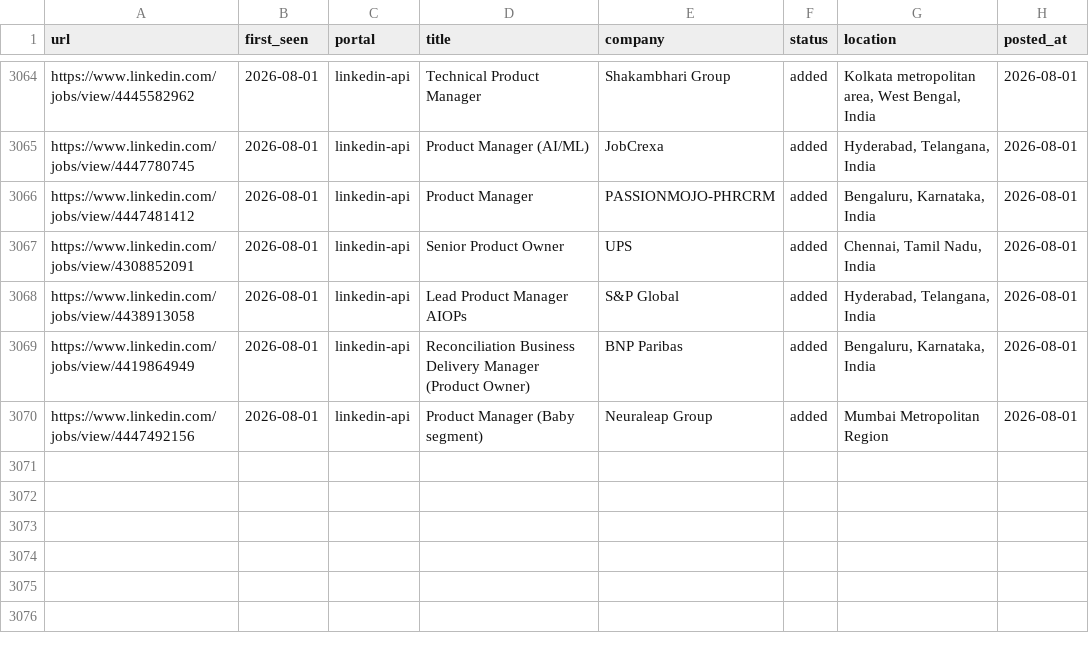
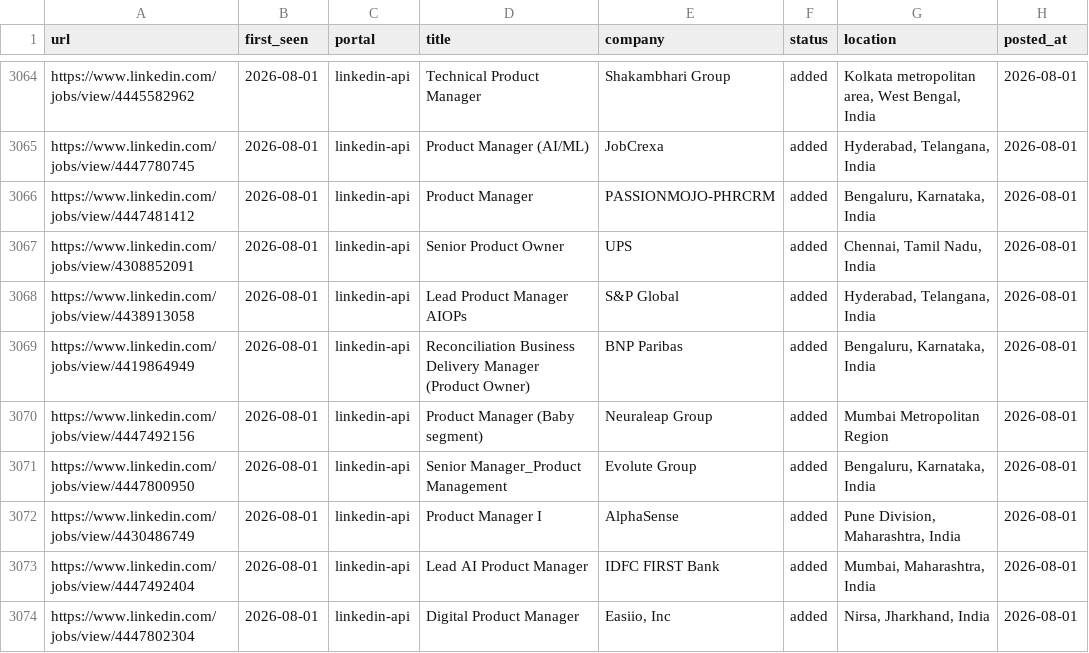
Before and after one commit to Meher1712/career-ops, a TSV file: data/scan-history.tsv, drawn as a sheet; only a part is shown, gaps mark what is left out.

Commit message:
scan: 2026-08-01 — 4 new jobs

```diff
--- a/data/scan-history.tsv
+++ b/data/scan-history.tsv
@@ -3070 +3070,5 @@ https://www.linkedin.com/jobs/view/4419864949	2026-08-01	linkedin-api	Reconcilia
 https://www.linkedin.com/jobs/view/4447492156	2026-08-01	linkedin-api	Product Manager (Baby segment)	Neuraleap Group	added	Mumbai Metropolitan Region	2026-08-01
+https://www.linkedin.com/jobs/view/4447800950	2026-08-01	linkedin-api	Senior Manager_Product Management	Evolute Group	added	Bengaluru, Karnataka, India	2026-08-01
+https://www.linkedin.com/jobs/view/4430486749	2026-08-01	linkedin-api	Product Manager I	AlphaSense	added	Pune Division, Maharashtra, India	2026-08-01
+https://www.linkedin.com/jobs/view/4447492404	2026-08-01	linkedin-api	Lead AI Product Manager	IDFC FIRST Bank	added	Mumbai, Maharashtra, India	2026-08-01
+https://www.linkedin.com/jobs/view/4447802304	2026-08-01	linkedin-api	Digital Product Manager	Easiio, Inc	added	Nirsa, Jharkhand, India	2026-08-01
```
Also changed, not shown: 1 other file.
